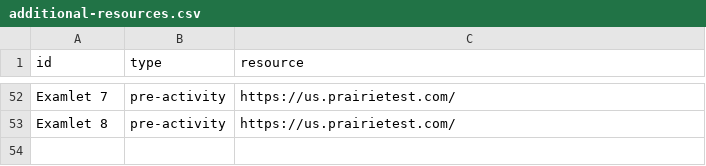
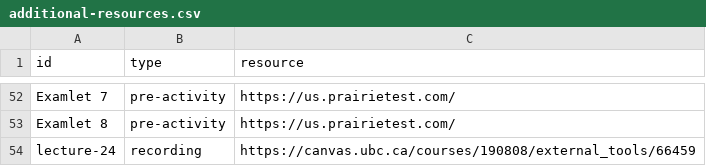
Before and after one commit to UBC-CS/cpsc221, a CSV file: data/additional-resources.csv, drawn as a sheet; only a part is shown, gaps mark what is left out; the diff names each change by its address in the sheet, - before the commit and + after, or states it on an @@ line.

```diff
--- a/data/additional-resources.csv
+++ b/data/additional-resources.csv
+row 54: lecture-24 | recording | https://canvas.ubc.ca/courses/190808/external_tools/66459
```
